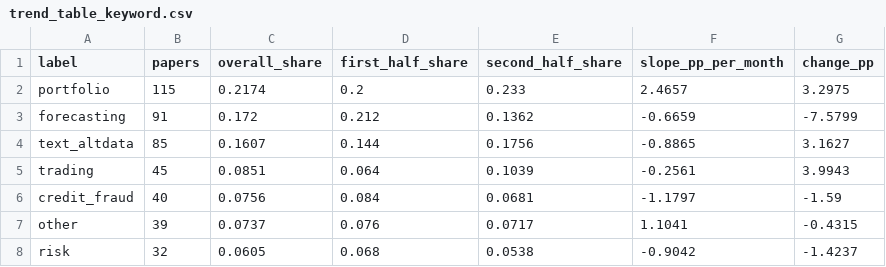
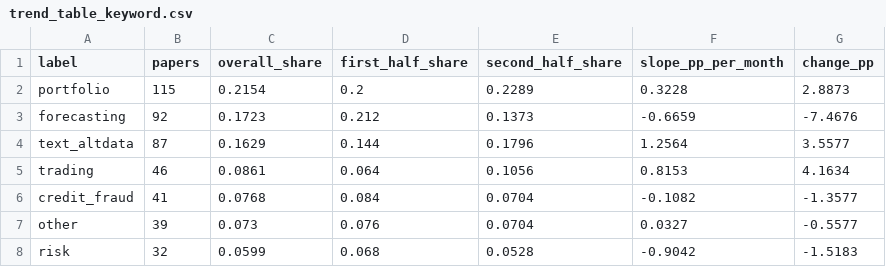
Before and after one commit to marji-kr/team_project_bigdata_26_02, a CSV file: data/processed/trend_table_keyword.csv, drawn as a sheet; only a part is shown; the diff covers the shown part only.

```diff
--- a/data/processed/trend_table_keyword.csv
+++ b/data/processed/trend_table_keyword.csv
@@ -1,8 +1,8 @@
 label,papers,overall_share,first_half_share,second_half_share,slope_pp_per_month,change_pp
-portfolio,115,0.2174,0.2,0.233,2.4657,3.2975
-forecasting,91,0.172,0.212,0.1362,-0.6659,-7.5799
-text_altdata,85,0.1607,0.144,0.1756,-0.8865,3.1627
-trading,45,0.0851,0.064,0.1039,-0.2561,3.9943
-credit_fraud,40,0.0756,0.084,0.0681,-1.1797,-1.59
-other,39,0.0737,0.076,0.0717,1.1041,-0.4315
-risk,32,0.0605,0.068,0.0538,-0.9042,-1.4237
+portfolio,115,0.2154,0.2,0.2289,0.3228,2.8873
+forecasting,92,0.1723,0.212,0.1373,-0.6659,-7.4676
+text_altdata,87,0.1629,0.144,0.1796,1.2564,3.5577
+trading,46,0.0861,0.064,0.1056,0.8153,4.1634
+credit_fraud,41,0.0768,0.084,0.0704,-0.1082,-1.3577
+other,39,0.073,0.076,0.0704,0.0327,-0.5577
+risk,32,0.0599,0.068,0.0528,-0.9042,-1.5183
```
Also changed, not shown: 13 edited cells elsewhere in this file, data/processed/labels_keyword.csv, data/processed/monthly_method_share_keyword.csv, 10 other files.
